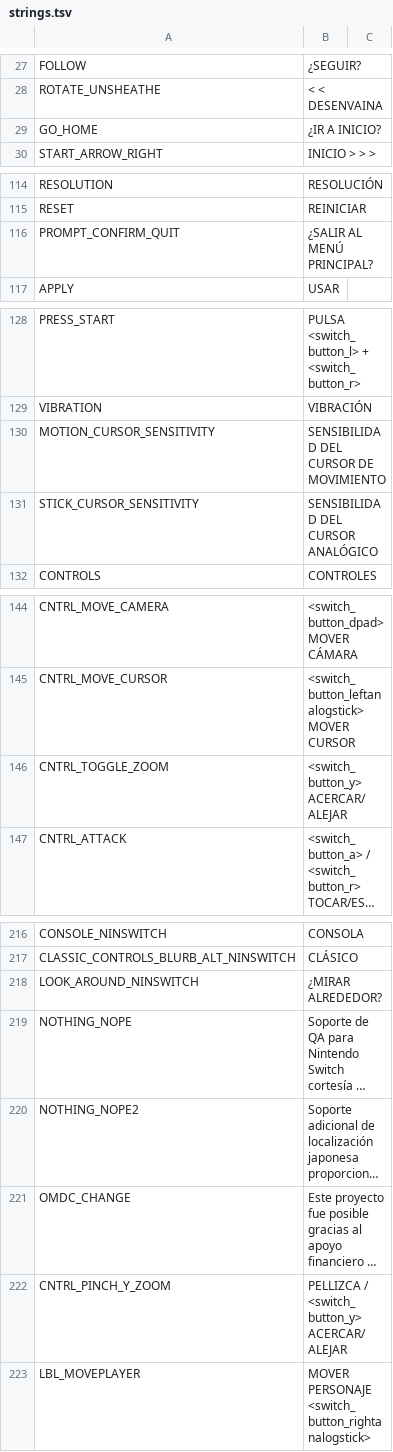
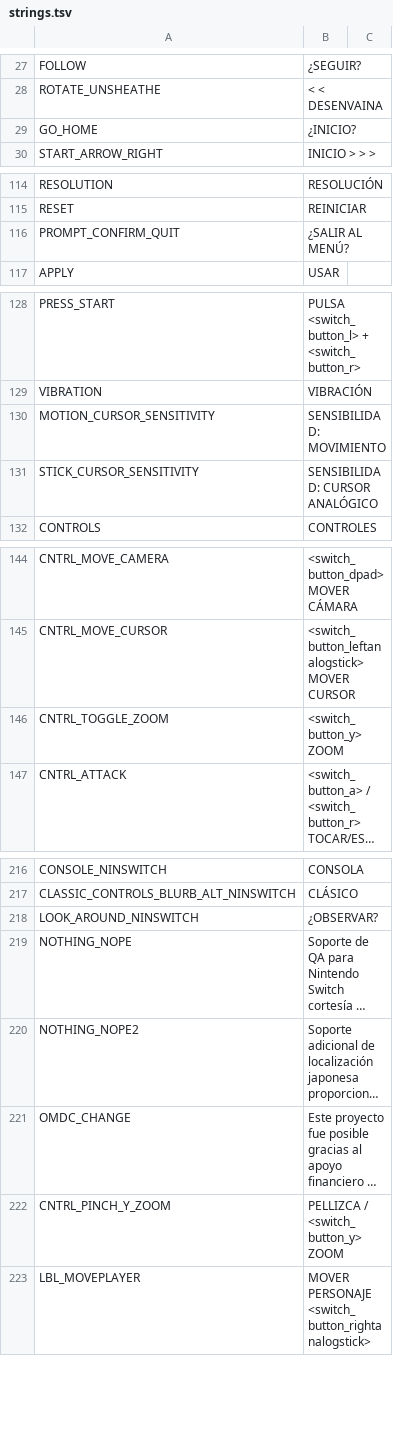
Before and after one commit to cesardeg/swordable, a TSV file: data/locales/spanish/strings.tsv, drawn as a sheet; only a part is shown, gaps mark what is left out; long unchanged cells end in …; the diff covers the shown part only; the diff names each change by its address in the sheet, - before the commit and + after, or states it on an @@ line.

Commit message:
refactor: refine localization strings and dialogue text for Spanish and Portuguese locales

```diff
--- a/data/locales/spanish/strings.tsv
+++ b/data/locales/spanish/strings.tsv
-B29: ¿IR A INICIO?
+B29: ¿INICIO?
-B116: ¿SALIR AL MENÚ PRINCIPAL?
+B116: ¿SALIR AL MENÚ?
-B130: SENSIBILIDAD DEL CURSOR DE MOVIMIENTO
+B130: SENSIBILIDAD: MOVIMIENTO
-B131: SENSIBILIDAD DEL CURSOR ANALÓGICO
+B131: SENSIBILIDAD: CURSOR ANALÓGICO
-B146: <switch_button_y> ACERCAR/ALEJAR
+B146: <switch_button_y> ZOOM
-B218: ¿MIRAR ALREDEDOR?
+B218: ¿OBSERVAR?
-B222: PELLIZCA / <switch_button_y> ACERCAR/ALEJAR
+B222: PELLIZCA / <switch_button_y> ZOOM
```
Also changed, not shown: 4 edited cells elsewhere in this file, data/locales/portuguese/dialog.tsv, data/locales/portuguese/strings.tsv, 1 other file.
